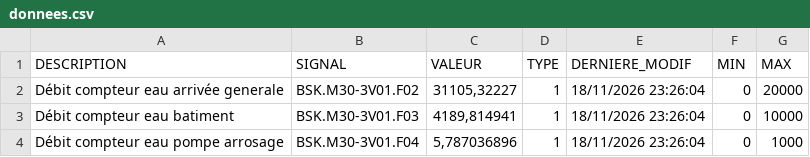
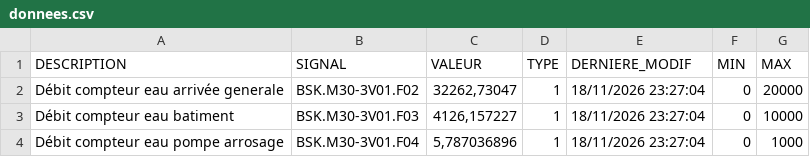
Before and after one commit to asaylani/BSK-On-Line, a CSV file: donnees.csv, drawn as a sheet.

Commit message:
Mise à jour automatique des compteurs

```diff
--- a/donnees.csv
+++ b/donnees.csv
@@ -1,4 +1,4 @@
 DESCRIPTION;SIGNAL;VALEUR;TYPE;DERNIERE_MODIF;MIN;MAX
-Débit compteur eau arrivée generale;BSK.M30-3V01.F02;31105,32227;1;18/11/2026 23:26:04;0;20000
-Débit compteur eau batiment;BSK.M30-3V01.F03;4189,814941;1;18/11/2026 23:26:04;0;10000
-Débit compteur eau pompe arrosage;BSK.M30-3V01.F04;5,787036896;1;18/11/2026 23:26:04;0;1000
+Débit compteur eau arrivée generale;BSK.M30-3V01.F02;32262,73047;1;18/11/2026 23:27:04;0;20000
+Débit compteur eau batiment;BSK.M30-3V01.F03;4126,157227;1;18/11/2026 23:27:04;0;10000
+Débit compteur eau pompe arrosage;BSK.M30-3V01.F04;5,787036896;1;18/11/2026 23:27:04;0;1000
```
